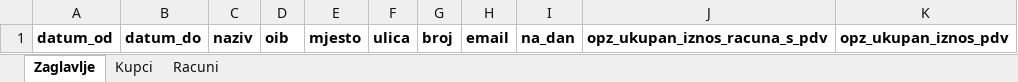
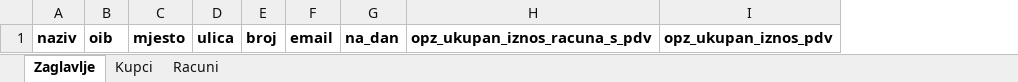
Before and after one commit to Jesen92/xmlconverter, an Excel workbook: public/assets/Sablona_za_nenaplacena_potrazivanja.xlsx, sheet Zaglavlje, drawn as a sheet; values as stored, in another font and other column widths than the file's, no borders; the diff names each change by its address in the sheet, - before the commit and + after, or states it on an @@ line.

```diff
--- a/public/assets/Sablona_za_nenaplacena_potrazivanja.xlsx (sheet Zaglavlje)
+++ b/public/assets/Sablona_za_nenaplacena_potrazivanja.xlsx (sheet Zaglavlje)
-column A, row 1: datum_od
-column B, row 1: datum_do
```
Also changed, not shown: public/assets/Sablona_za_nenaplacena_potrazivanja_primjer-1.xlsx, 4 other files.
